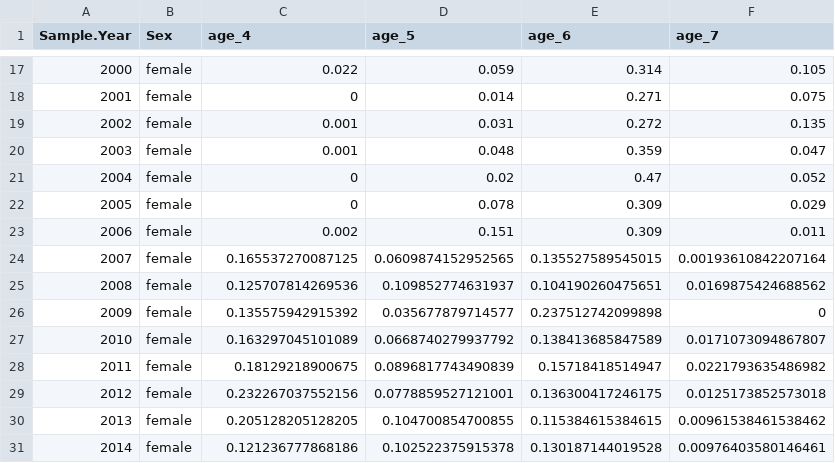
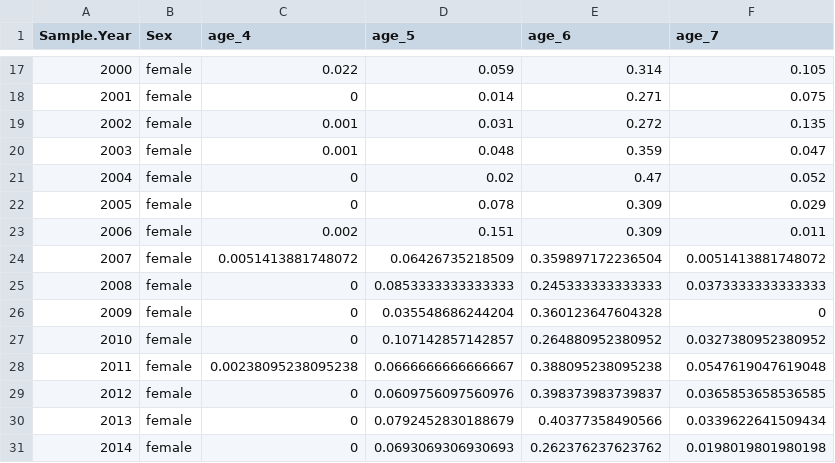
Before and after one commit to Pacific-salmon-assess/yukon-CK-ResDoc, a CSV file: analysis/data/raw/female_age_comps.csv, drawn as a sheet; only a part is shown, gaps mark what is left out; the diff covers the shown part only.

Commit message:
fixed calculations of female age comps (was accidently including chum post 2005)

```diff
--- a/analysis/data/raw/female_age_comps.csv
+++ b/analysis/data/raw/female_age_comps.csv
@@ -23,9 +23,9 @@
 2006,"female",0.002,0.151,0.309,0.011
-2007,"female",0.165537270087125,0.0609874152952565,0.135527589545015,0.00193610842207164
-2008,"female",0.125707814269536,0.109852774631937,0.104190260475651,0.0169875424688562
-2009,"female",0.135575942915392,0.035677879714577,0.237512742099898,0
-2010,"female",0.163297045101089,0.0668740279937792,0.138413685847589,0.0171073094867807
-2011,"female",0.18129218900675,0.0896817743490839,0.15718418514947,0.0221793635486982
-2012,"female",0.232267037552156,0.0778859527121001,0.136300417246175,0.0125173852573018
-2013,"female",0.205128205128205,0.104700854700855,0.115384615384615,0.00961538461538462
-2014,"female",0.121236777868186,0.102522375915378,0.130187144019528,0.00976403580146461
+2007,"female",0.0051413881748072,0.06426735218509,0.359897172236504,0.0051413881748072
+2008,"female",0,0.0853333333333333,0.245333333333333,0.0373333333333333
+2009,"female",0,0.035548686244204,0.360123647604328,0
+2010,"female",0,0.107142857142857,0.264880952380952,0.0327380952380952
+2011,"female",0.00238095238095238,0.0666666666666667,0.388095238095238,0.0547619047619048
+2012,"female",0,0.0609756097560976,0.398373983739837,0.0365853658536585
+2013,"female",0,0.0792452830188679,0.40377358490566,0.0339622641509434
+2014,"female",0,0.0693069306930693,0.262376237623762,0.0198019801980198
```
Also changed, not shown: 40 edited cells elsewhere in this file, 2 other files.
